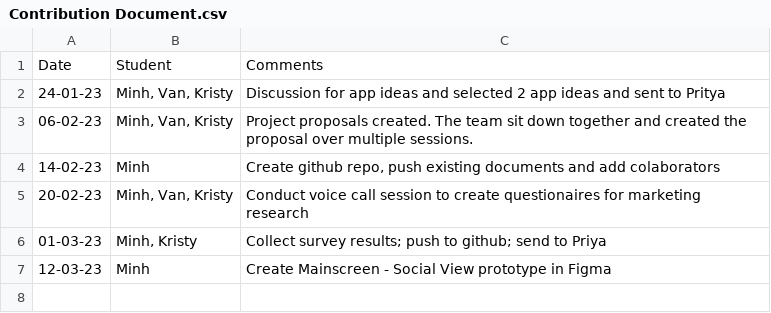
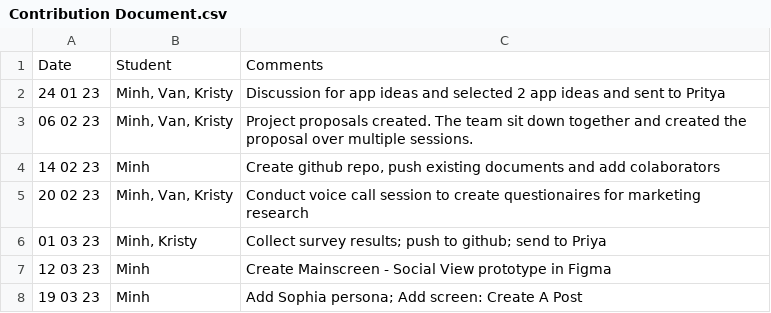
Before and after one commit to Minh-BuiQuang/csis3375-group-project, a CSV file: Contribution Document.csv, drawn as a sheet.

Commit message:
Update contribution document for Mar 19

```diff
--- a/Contribution Document.csv
+++ b/Contribution Document.csv
@@ -1,7 +1,8 @@
 Date,Student,Comments
-24-01-23,"Minh, Van, Kristy",Discussion for app ideas and selected 2 app ideas and sent to Pritya
-06-02-23,"Minh, Van, Kristy",Project proposals created. The team sit down together and created the proposal over multiple sessions.
-14-02-23,Minh,"Create github repo, push existing documents and add colaborators"
-20-02-23,"Minh, Van, Kristy",Conduct voice call session to create questionaires for marketing research
-01-03-23,"Minh, Kristy",Collect survey results; push to github; send to Priya
-12-03-23,Minh,Create Mainscreen - Social View prototype in Figma
+24 01 23,"Minh, Van, Kristy",Discussion for app ideas and selected 2 app ideas and sent to Pritya
+06 02 23,"Minh, Van, Kristy",Project proposals created. The team sit down together and created the proposal over multiple sessions.
+14 02 23,Minh,"Create github repo, push existing documents and add colaborators"
+20 02 23,"Minh, Van, Kristy",Conduct voice call session to create questionaires for marketing research
+01 03 23,"Minh, Kristy",Collect survey results; push to github; send to Priya
+12 03 23,Minh,Create Mainscreen - Social View prototype in Figma
+19 03 23,Minh,Add Sophia persona; Add screen: Create A Post
```
